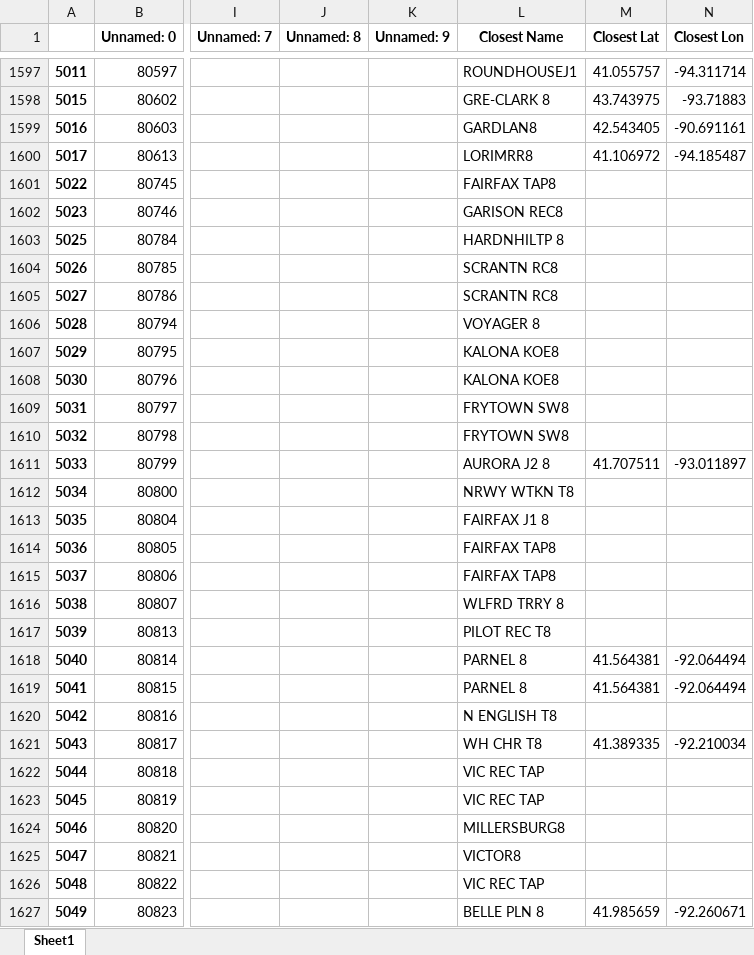
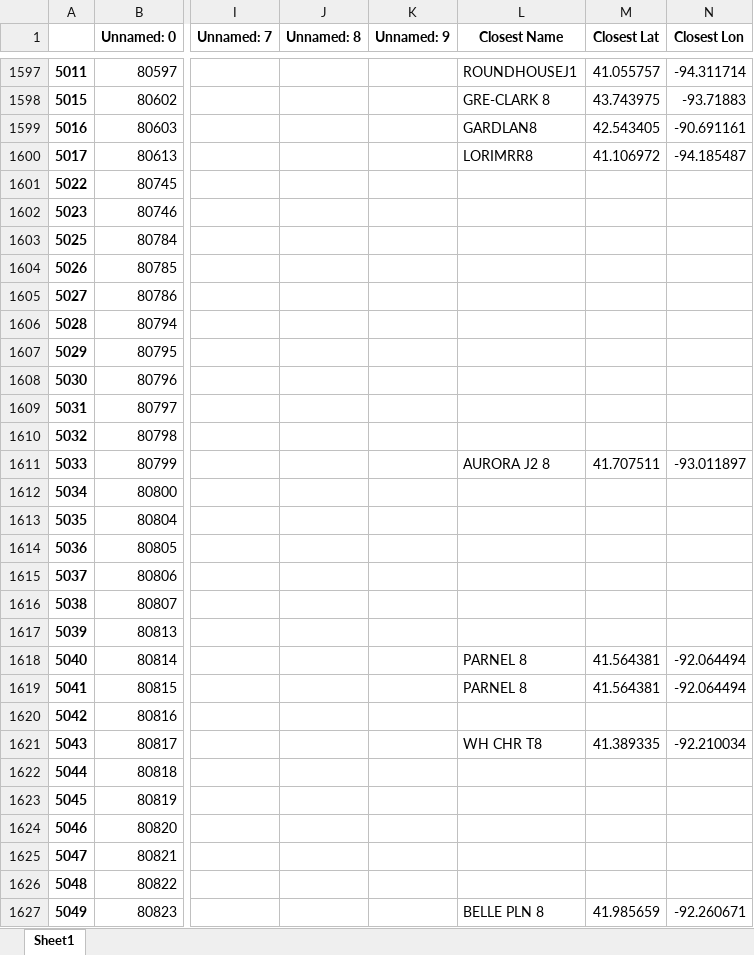
Before and after one commit to skasarab1/2025research, an Excel workbook: help.xlsx, sheet Sheet1, drawn as a sheet; only a part is shown, gaps mark what is left out; values as stored, in another font and other column widths than the file's, no borders; the diff covers the shown part only; the diff names each change by its address in the sheet, - before the commit and + after, or states it on an @@ line.

```diff
--- a/help.xlsx (sheet Sheet1)
+++ b/help.xlsx (sheet Sheet1)
-L1601 (Closest Name): FAIRFAX TAP8
+L1601 (Closest Name): (empty)
-L1602 (Closest Name): GARISON REC8
+L1602 (Closest Name): (empty)
-L1603 (Closest Name): HARDNHILTP 8
+L1603 (Closest Name): (empty)
-L1604:L1605 (Closest Name): SCRANTN RC8
+L1604:L1605 (Closest Name): (empty)
-L1606 (Closest Name): VOYAGER 8
+L1606 (Closest Name): (empty)
-L1607:L1608 (Closest Name): KALONA KOE8
+L1607:L1608 (Closest Name): (empty)
-L1609:L1610 (Closest Name): FRYTOWN SW8
+L1609:L1610 (Closest Name): (empty)
-L1612 (Closest Name): NRWY WTKN T8
+L1612 (Closest Name): (empty)
-L1613 (Closest Name): FAIRFAX J1 8
+L1613 (Closest Name): (empty)
-L1614:L1615 (Closest Name): FAIRFAX TAP8
+L1614:L1615 (Closest Name): (empty)
-L1616 (Closest Name): WLFRD TRRY 8
+L1616 (Closest Name): (empty)
-L1617 (Closest Name): PILOT REC T8
+L1617 (Closest Name): (empty)
-L1620 (Closest Name): N ENGLISH T8
+L1620 (Closest Name): (empty)
-L1622:L1623 (Closest Name): VIC REC TAP
+L1622:L1623 (Closest Name): (empty)
-L1624 (Closest Name): MILLERSBURG8
+L1624 (Closest Name): (empty)
-L1625 (Closest Name): VICTOR8
+L1625 (Closest Name): (empty)
-L1626 (Closest Name): VIC REC TAP
+L1626 (Closest Name): (empty)
```
Also changed, not shown: 746 edited cells elsewhere in this sheet, 1 other file.
